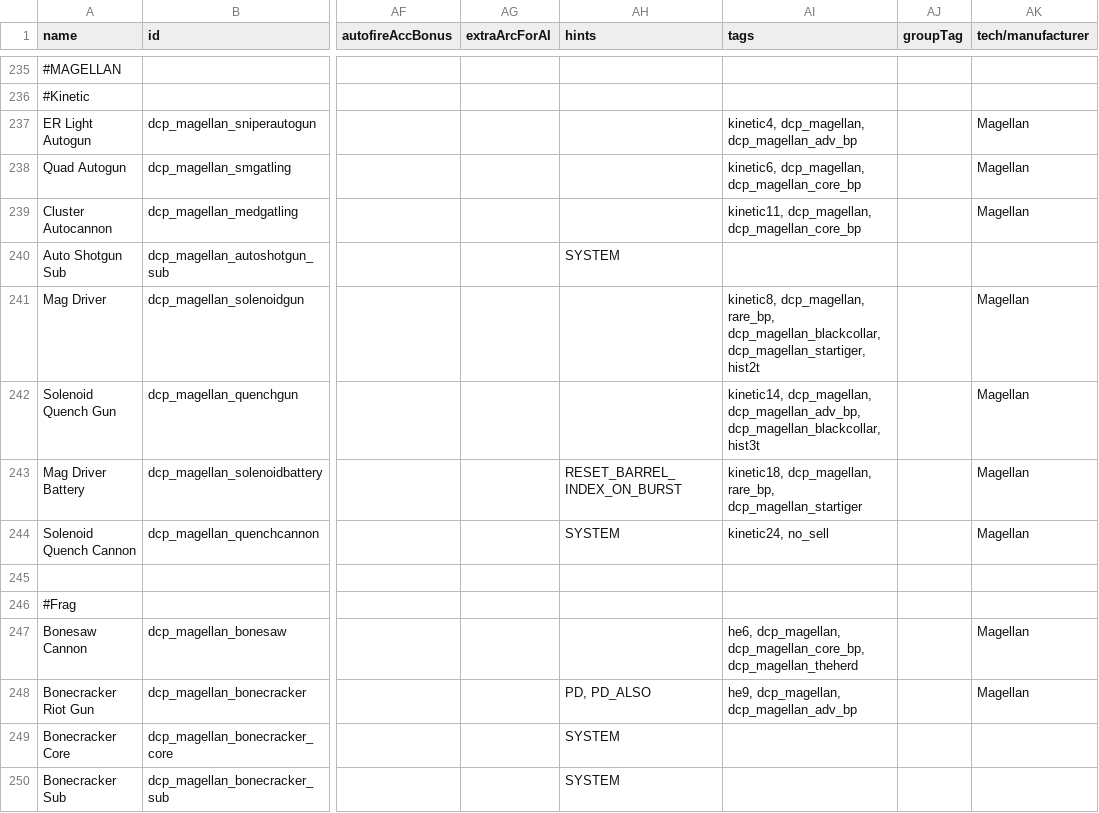
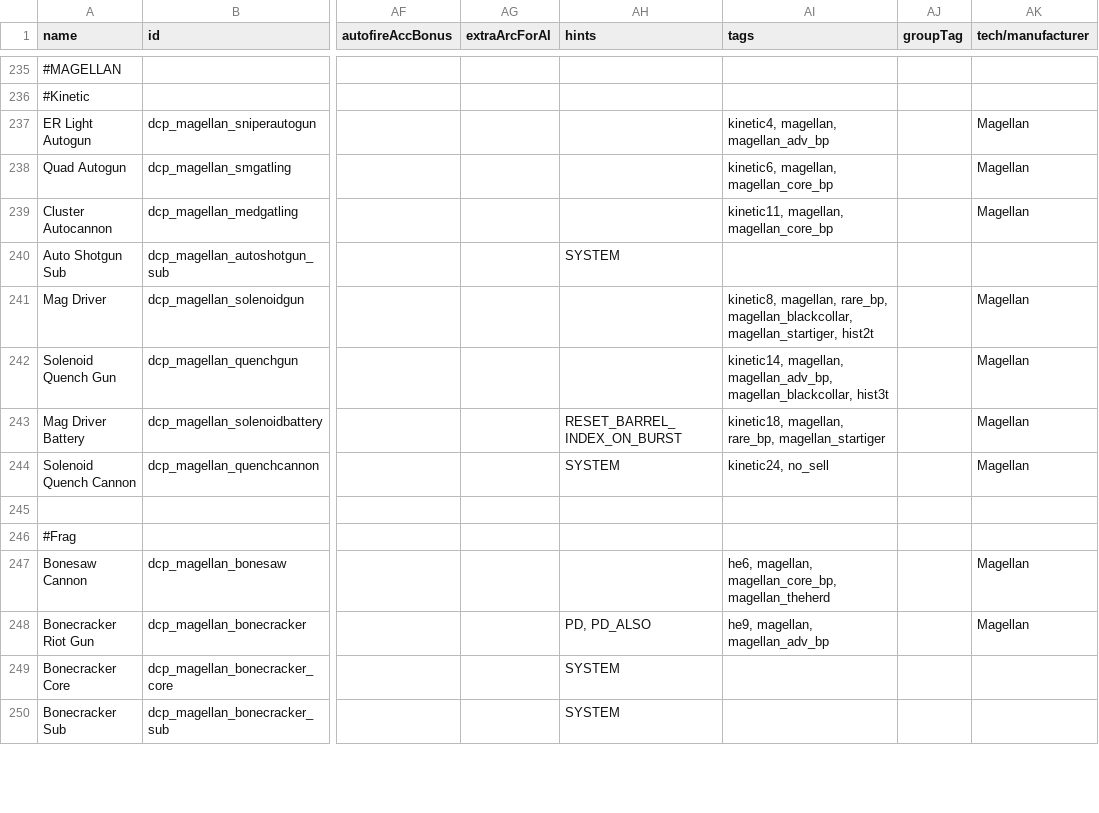
Before and after one commit to Glywnok/-Dassault-Chukoyan-Protectorate, a CSV file: data/weapons/weapon_data.csv, drawn as a sheet; only a part is shown, gaps mark what is left out; the diff covers the shown part only; the diff names each change by its address in the sheet, - before the commit and + after, or states it on an @@ line.

```diff
--- a/data/weapons/weapon_data.csv
+++ b/data/weapons/weapon_data.csv
-AI237 (tags): kinetic4, dcp_magellan, dcp_magellan_adv_bp
+AI237 (tags): kinetic4, magellan, magellan_adv_bp
-AI238 (tags): kinetic6, dcp_magellan, dcp_magellan_core_bp
+AI238 (tags): kinetic6, magellan, magellan_core_bp
-AI239 (tags): kinetic11, dcp_magellan, dcp_magellan_core_bp
+AI239 (tags): kinetic11, magellan, magellan_core_bp
-AI241 (tags): kinetic8, dcp_magellan, rare_bp, dcp_magellan_blackcollar, dcp_magellan_startiger, hist2t
+AI241 (tags): kinetic8, magellan, rare_bp, magellan_blackcollar, magellan_startiger, hist2t
-AI242 (tags): kinetic14, dcp_magellan, dcp_magellan_adv_bp, dcp_magellan_blackcollar, hist3t
+AI242 (tags): kinetic14, magellan, magellan_adv_bp, magellan_blackcollar, hist3t
-AI243 (tags): kinetic18, dcp_magellan, rare_bp, dcp_magellan_startiger
+AI243 (tags): kinetic18, magellan, rare_bp, magellan_startiger
-AI247 (tags): he6, dcp_magellan, dcp_magellan_core_bp, dcp_magellan_theherd
+AI247 (tags): he6, magellan, magellan_core_bp, magellan_theherd
-AI248 (tags): he9, dcp_magellan, dcp_magellan_adv_bp
+AI248 (tags): he9, magellan, magellan_adv_bp
```
Also changed, not shown: 37 edited cells elsewhere in this file, data/hullmods/hull_mods.csv, data/hulls/ship_data.csv, 28 other files.
